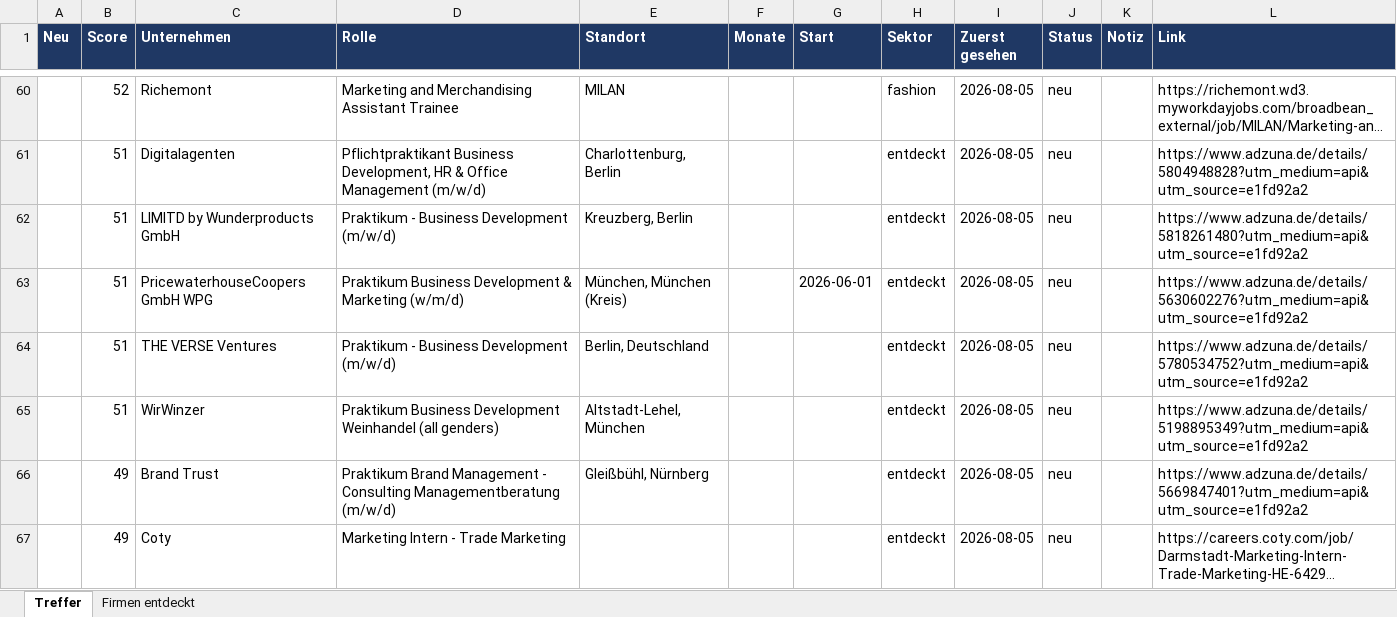
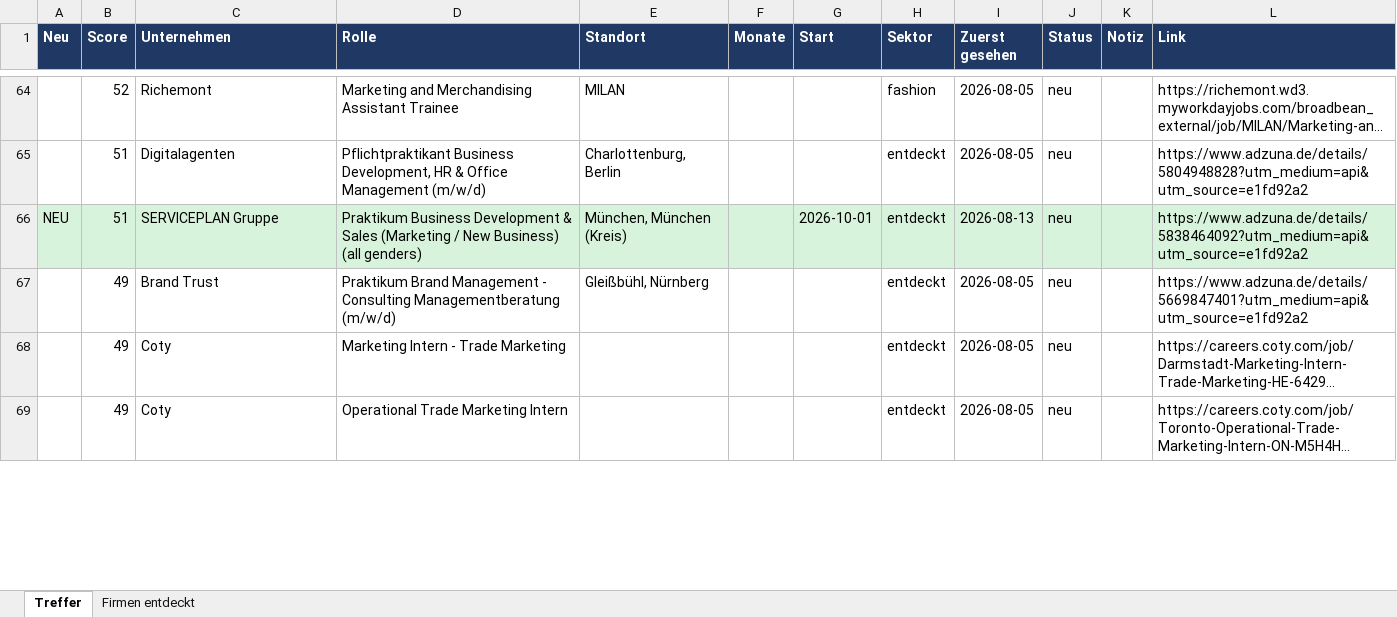
Before and after one commit to MathisKrug/Praktikum-Suchagent, an Excel workbook: docs/praktika.xlsx, sheet Treffer, drawn as a sheet; only a part is shown, gaps mark what is left out; the shorter side is filled out with more unchanged rows; long unchanged cells end in …; values as stored, in another font and other column widths than the file's, no borders; removed rows and columns are numbered as before the commit, all else as after; the diff covers the shown part only; the diff names each change by its address in the sheet, - before the commit and + after, or states it on an @@ line.

```diff
--- a/docs/praktika.xlsx (sheet Treffer)
+++ b/docs/praktika.xlsx (sheet Treffer)
-row 62:  | 51 | LIMITD by Wunderproducts GmbH | Praktikum - Business Development (m/w/d) | Kreuzberg, Berlin |  |  | entdeckt | 2026-08-05 | neu |  | https://www.adzuna.de/details/5818261480?utm_medium=api&utm_source=e1fd92a2
-A66 (Neu): (empty)
+A66 (Neu): NEU
-A66:L66 fill: none
+A66:L66 fill: #D8F3DC
-C66 (Unternehmen): PricewaterhouseCoopers GmbH WPG
+C66 (Unternehmen): SERVICEPLAN Gruppe
-D66 (Rolle): …Development & Marketing (w/m/d)
+D66 (Rolle): …Development & Sales (Marketing / New Business) (all genders)
-G66 (Start): 2026-06-01
+G66 (Start): 2026-10-01
-I66 (Zuerst gesehen): 2026-08-05
+I66 (Zuerst gesehen): 2026-08-13
-L66 (Link): https://www.adzuna.de/details/5630602276?utm_medium=api&utm_source=e1fd92a2
+L66 (Link): https://www.adzuna.de/details/5838464092?utm_medium=api&utm_source=e1fd92a2
-row 64:  | 51 | THE VERSE Ventures | Praktikum - Business Development (m/w/d) | Berlin, Deutschland |  |  | entdeckt | 2026-08-05 | neu |  | https://www.adzuna.de/details/5780534752?utm_medium=api&utm_source=e1fd92a2
-row 65:  | 51 | WirWinzer | Praktikum Business Development Weinhandel (all genders) | Altstadt-Lehel, München |  |  | entdeckt | 2026-08-05 | neu |  | https://www.adzuna.de/details/5198895349?utm_medium=api&utm_source=e1fd92a2
```
Also changed, not shown: 4 added rows, 1 edited cell and cell formats elsewhere in this sheet, sheet Firmen entdeckt, 2 other files.
